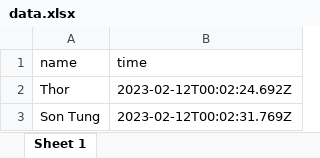
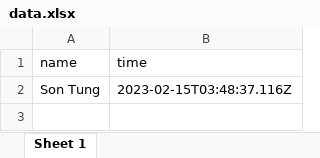
Before and after one commit to HaVanPhong/FaceRecognition, an Excel workbook: data.xlsx, sheet Sheet 1, drawn as a sheet; values as stored, in another font and other column widths than the file's, no borders; removed rows and columns are numbered as before the commit, all else as after; the diff names each change by its address in the sheet, - before the commit and + after, or states it on an @@ line.

```diff
--- a/data.xlsx (sheet Sheet 1)
+++ b/data.xlsx (sheet Sheet 1)
-row 2: Thor | 2023-02-12T00:02:24.692Z
-B2 (time): 2023-02-12T00:02:31.769Z
+B2 (time): 2023-02-15T03:48:37.116Z
```
Also changed, not shown: 15 other files.
